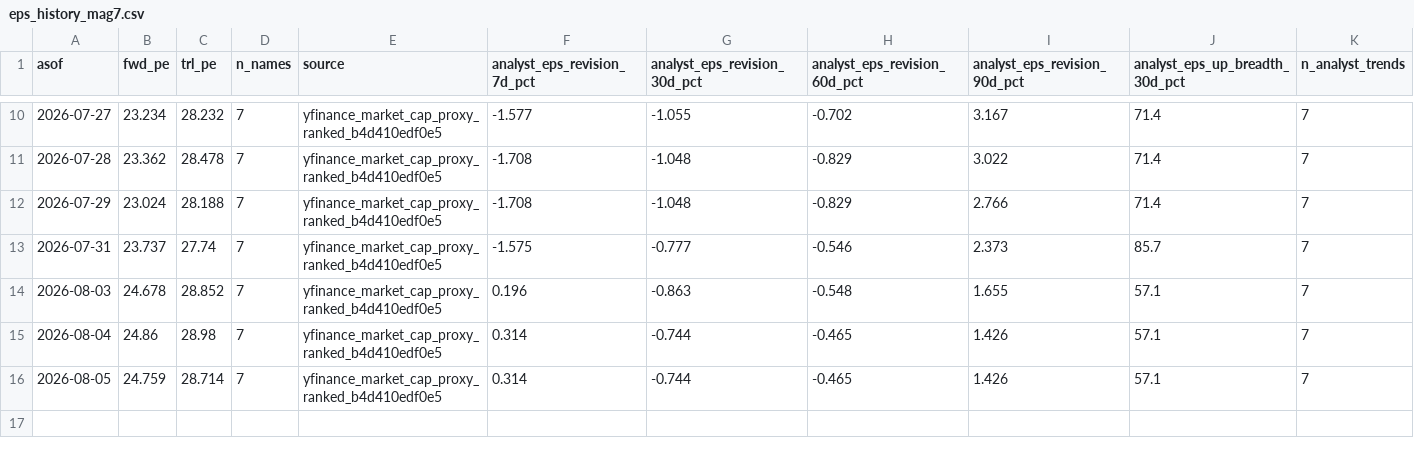
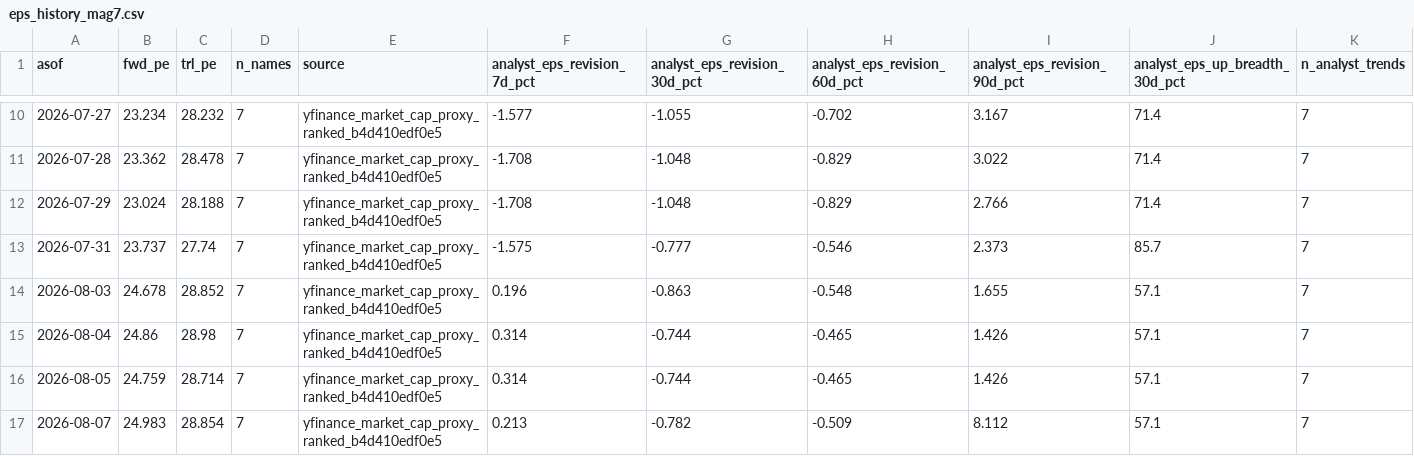
Before and after one commit to jsmc0818/reality-sentiment-engine, a CSV file: data/eps_history_mag7.csv, drawn as a sheet; only a part is shown, gaps mark what is left out; rows hold the shown columns only; the diff names each change by its address in the sheet, - before the commit and + after, or states it on an @@ line.

```diff
--- a/data/eps_history_mag7.csv
+++ b/data/eps_history_mag7.csv
+row 17: 2026-08-07 | 24.983 | 28.854 | 7 | yfinance_market_cap_proxy_ranked_b4d410edf0e5 | 0.213 | -0.782 | -0.509 | 8.112 | 57.1 | 7
```
Also changed, not shown: data/eps_history_ndx100.csv, data/eps_history_sp500.csv, 2 other files.
